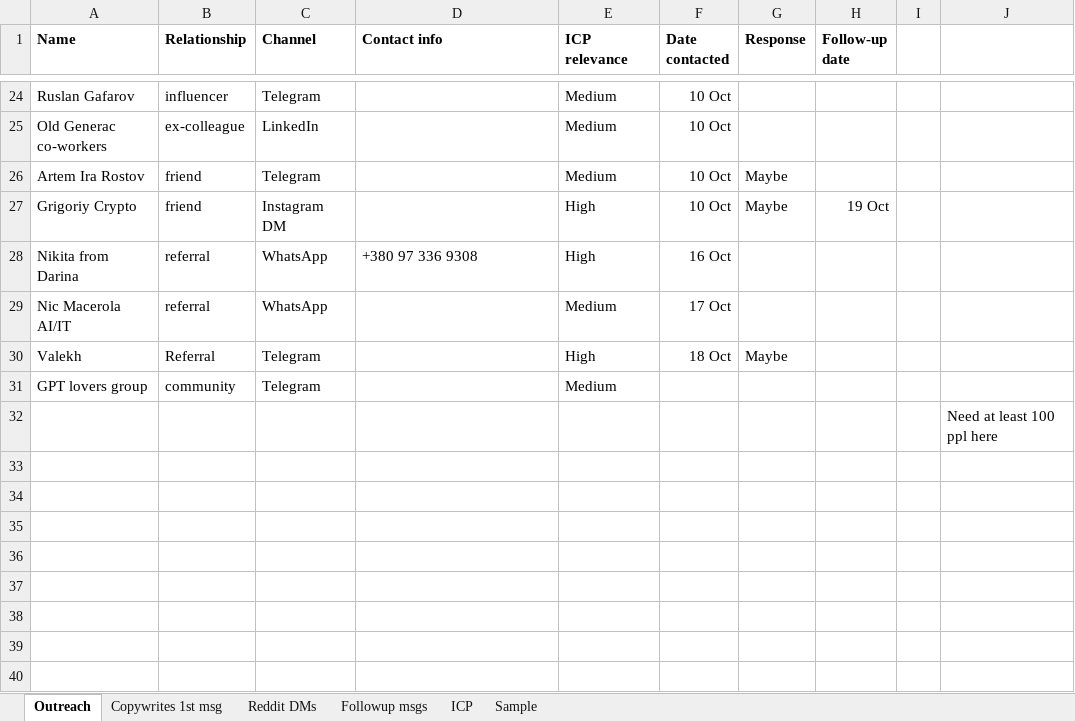
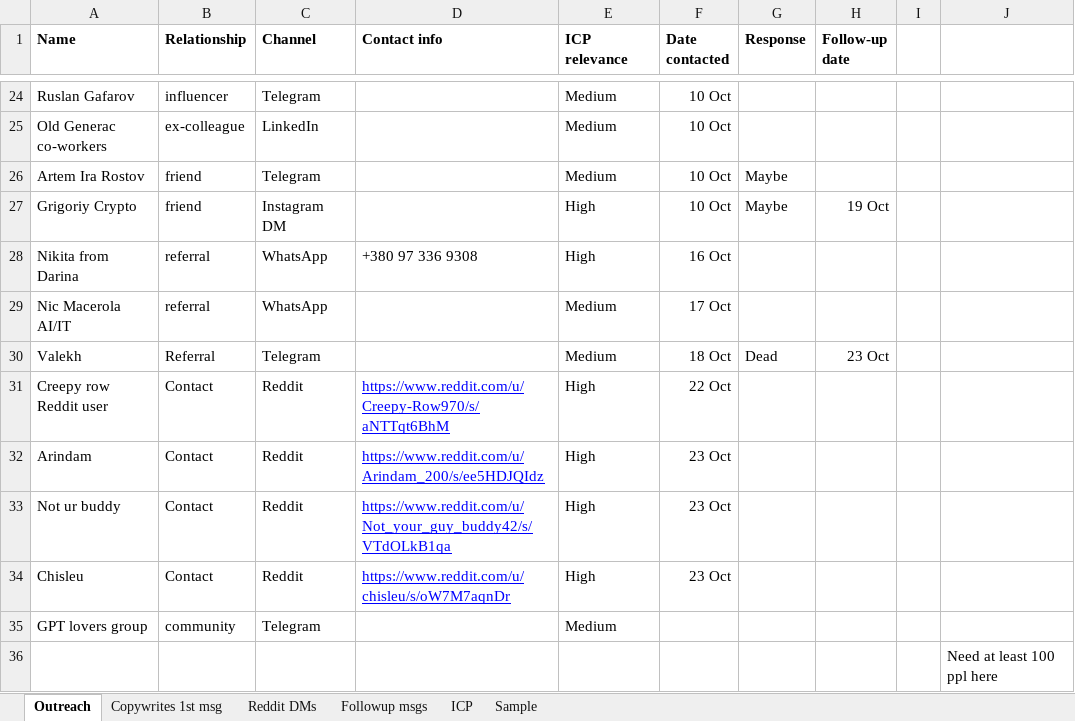
Before and after one commit to artemgetmann/mindmirror, an Excel workbook: docs/MindMirror_Marketing.xlsx, sheet Outreach, drawn as a sheet; only a part is shown, gaps mark what is left out; values as stored, in another font and other column widths than the file's, no borders; charts and pictures not drawn; the diff names each change by its address in the sheet, - before the commit and + after, or states it on an @@ line.

```diff
--- a/docs/MindMirror_Marketing.xlsx (sheet Outreach)
+++ b/docs/MindMirror_Marketing.xlsx (sheet Outreach)
-E30 (ICP relevance): High
+E30 (ICP relevance): Medium
-G30 (Response): Maybe
+G30 (Response): Dead
-H30 (Follow-up date): (empty)
+H30 (Follow-up date): 23 Oct
+row 31: Creepy row Reddit user | Contact | Reddit | https://www.reddit.com/u/Creepy-Row970/s/aNTTqt6BhM | High | 22 Oct
+row 32: Arindam | Contact | Reddit | https://www.reddit.com/u/Arindam_200/s/ee5HDJQIdz | High | 23 Oct
+row 33: Not ur buddy | Contact | Reddit | https://www.reddit.com/u/Not_your_guy_buddy42/s/VTdOLkB1qa | High | 23 Oct
+row 34: Chisleu | Contact | Reddit | https://www.reddit.com/u/chisleu/s/oW7M7aqnDr | High | 23 Oct
```
Also changed, not shown: 1 other file.
